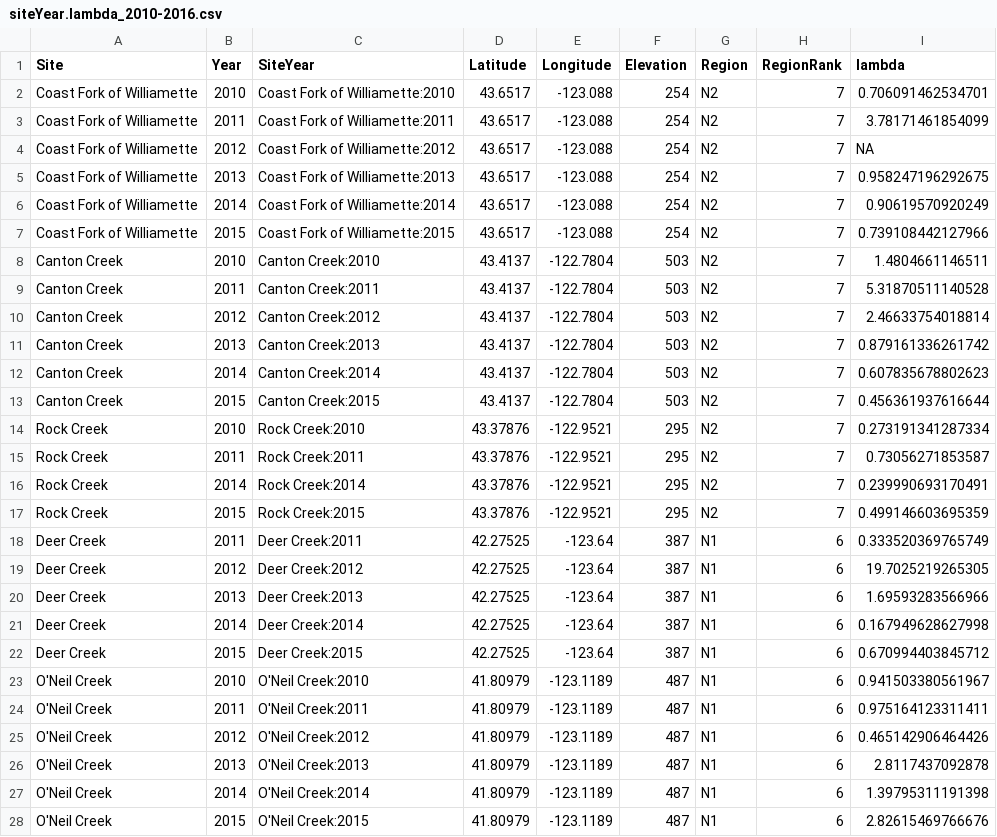
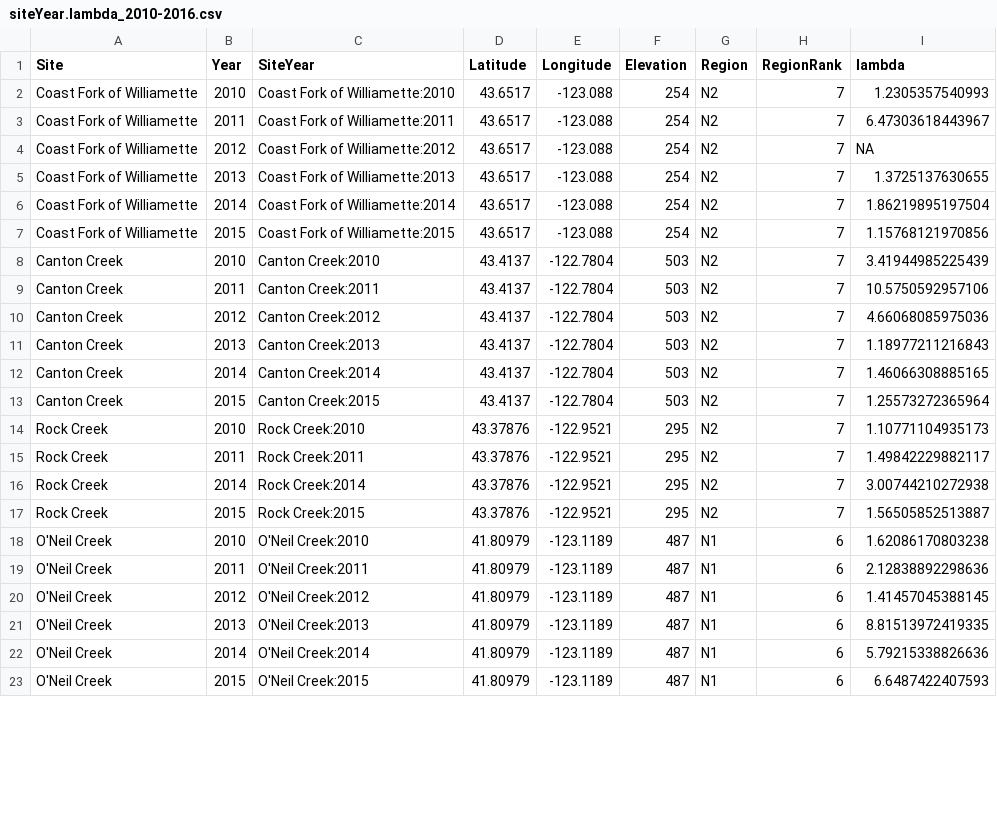
Before and after one commit to anstettd/Mimulus_offset, a CSV file: data/demography data/siteYear.lambda_2010-2016.csv, drawn as a sheet; only a part is shown; the diff covers the shown part only.

```diff
--- a/data/demography data/siteYear.lambda_2010-2016.csv
+++ b/data/demography data/siteYear.lambda_2010-2016.csv
@@ -1,28 +1,23 @@
 "Site","Year","SiteYear","Latitude","Longitude","Elevation","Region","RegionRank","lambda"
-"Coast Fork of Williamette","2010","Coast Fork of Williamette:2010",43.6517,-123.088,254,"N2",7,0.706091462534701
-"Coast Fork of Williamette","2011","Coast Fork of Williamette:2011",43.6517,-123.088,254,"N2",7,3.78171461854099
+"Coast Fork of Williamette","2010","Coast Fork of Williamette:2010",43.6517,-123.088,254,"N2",7,1.2305357540993
+"Coast Fork of Williamette","2011","Coast Fork of Williamette:2011",43.6517,-123.088,254,"N2",7,6.47303618443967
 "Coast Fork of Williamette","2012","Coast Fork of Williamette:2012",43.6517,-123.088,254,"N2",7,NA
-"Coast Fork of Williamette","2013","Coast Fork of Williamette:2013",43.6517,-123.088,254,"N2",7,0.958247196292675
-"Coast Fork of Williamette","2014","Coast Fork of Williamette:2014",43.6517,-123.088,254,"N2",7,0.90619570920249
-"Coast Fork of Williamette","2015","Coast Fork of Williamette:2015",43.6517,-123.088,254,"N2",7,0.739108442127966
-"Canton Creek","2010","Canton Creek:2010",43.4137,-122.7804,503,"N2",7,1.4804661146511
-"Canton Creek","2011","Canton Creek:2011",43.4137,-122.7804,503,"N2",7,5.31870511140528
-"Canton Creek","2012","Canton Creek:2012",43.4137,-122.7804,503,"N2",7,2.46633754018814
-"Canton Creek","2013","Canton Creek:2013",43.4137,-122.7804,503,"N2",7,0.879161336261742
-"Canton Creek","2014","Canton Creek:2014",43.4137,-122.7804,503,"N2",7,0.607835678802623
-"Canton Creek","2015","Canton Creek:2015",43.4137,-122.7804,503,"N2",7,0.456361937616644
-"Rock Creek","2010","Rock Creek:2010",43.37876,-122.9521,295,"N2",7,0.273191341287334
-"Rock Creek","2011","Rock Creek:2011",43.37876,-122.9521,295,"N2",7,0.73056271853587
-"Rock Creek","2014","Rock Creek:2014",43.37876,-122.9521,295,"N2",7,0.239990693170491
-"Rock Creek","2015","Rock Creek:2015",43.37876,-122.9521,295,"N2",7,0.499146603695359
-"Deer Creek","2011","Deer Creek:2011",42.27525,-123.64,387,"N1",6,0.333520369765749
-"Deer Creek","2012","Deer Creek:2012",42.27525,-123.64,387,"N1",6,19.7025219265305
-"Deer Creek","2013","Deer Creek:2013",42.27525,-123.64,387,"N1",6,1.69593283566966
-"Deer Creek","2014","Deer Creek:2014",42.27525,-123.64,387,"N1",6,0.167949628627998
-"Deer Creek","2015","Deer Creek:2015",42.27525,-123.64,387,"N1",6,0.670994403845712
-"O'Neil Creek","2010","O'Neil Creek:2010",41.80979,-123.1189,487,"N1",6,0.941503380561967
-"O'Neil Creek","2011","O'Neil Creek:2011",41.80979,-123.1189,487,"N1",6,0.975164123311411
-"O'Neil Creek","2012","O'Neil Creek:2012",41.80979,-123.1189,487,"N1",6,0.465142906464426
-"O'Neil Creek","2013","O'Neil Creek:2013",41.80979,-123.1189,487,"N1",6,2.8117437092878
-"O'Neil Creek","2014","O'Neil Creek:2014",41.80979,-123.1189,487,"N1",6,1.39795311191398
-"O'Neil Creek","2015","O'Neil Creek:2015",41.80979,-123.1189,487,"N1",6,2.82615469766676
+"Coast Fork of Williamette","2013","Coast Fork of Williamette:2013",43.6517,-123.088,254,"N2",7,1.3725137630655
+"Coast Fork of Williamette","2014","Coast Fork of Williamette:2014",43.6517,-123.088,254,"N2",7,1.86219895197504
+"Coast Fork of Williamette","2015","Coast Fork of Williamette:2015",43.6517,-123.088,254,"N2",7,1.15768121970856
+"Canton Creek","2010","Canton Creek:2010",43.4137,-122.7804,503,"N2",7,3.41944985225439
+"Canton Creek","2011","Canton Creek:2011",43.4137,-122.7804,503,"N2",7,10.5750592957106
+"Canton Creek","2012","Canton Creek:2012",43.4137,-122.7804,503,"N2",7,4.66068085975036
+"Canton Creek","2013","Canton Creek:2013",43.4137,-122.7804,503,"N2",7,1.18977211216843
+"Canton Creek","2014","Canton Creek:2014",43.4137,-122.7804,503,"N2",7,1.46066308885165
+"Canton Creek","2015","Canton Creek:2015",43.4137,-122.7804,503,"N2",7,1.25573272365964
+"Rock Creek","2010","Rock Creek:2010",43.37876,-122.9521,295,"N2",7,1.10771104935173
+"Rock Creek","2011","Rock Creek:2011",43.37876,-122.9521,295,"N2",7,1.49842229882117
+"Rock Creek","2014","Rock Creek:2014",43.37876,-122.9521,295,"N2",7,3.00744210272938
+"Rock Creek","2015","Rock Creek:2015",43.37876,-122.9521,295,"N2",7,1.56505852513887
+"O'Neil Creek","2010","O'Neil Creek:2010",41.80979,-123.1189,487,"N1",6,1.62086170803238
+"O'Neil Creek","2011","O'Neil Creek:2011",41.80979,-123.1189,487,"N1",6,2.12838892298636
+"O'Neil Creek","2012","O'Neil Creek:2012",41.80979,-123.1189,487,"N1",6,1.41457045388145
+"O'Neil Creek","2013","O'Neil Creek:2013",41.80979,-123.1189,487,"N1",6,8.81513972419335
+"O'Neil Creek","2014","O'Neil Creek:2014",41.80979,-123.1189,487,"N1",6,5.79215338826636
+"O'Neil Creek","2015","O'Neil Creek:2015",41.80979,-123.1189,487,"N1",6,6.6487422407593
```
Also changed, not shown: 5 removed rows and 73 edited cells elsewhere in this file, data/demography data/siteYear.paramslambda_2010-2016.csv, data/demography data/vital_rate_coefficients.csv, 1 other file.
